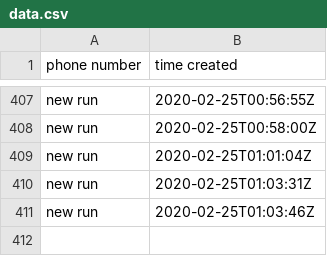
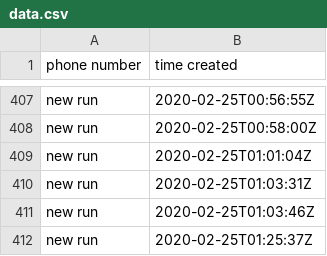
Before and after one commit to dayadam/crm-scripts-upwork, a CSV file: data.csv, drawn as a sheet; only a part is shown, gaps mark what is left out.

```diff
--- a/data.csv
+++ b/data.csv
@@ -411 +411,2 @@ new run,2020-02-25T01:03:31Z
 new run,2020-02-25T01:03:46Z
+new run,2020-02-25T01:25:37Z
```
Also changed, not shown: 2 other files.
